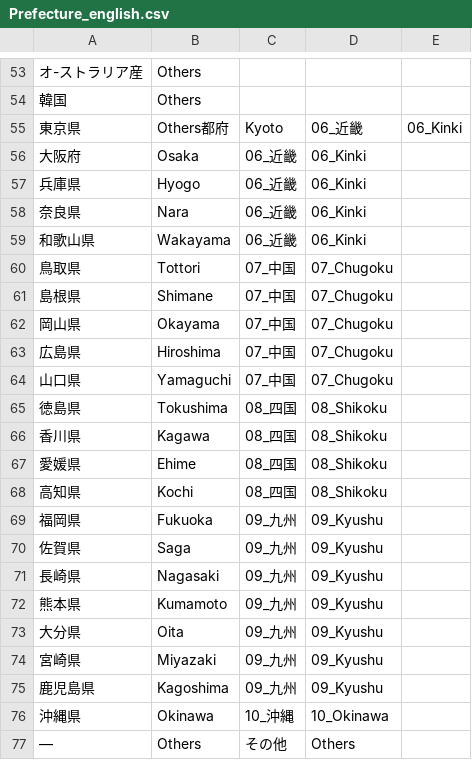
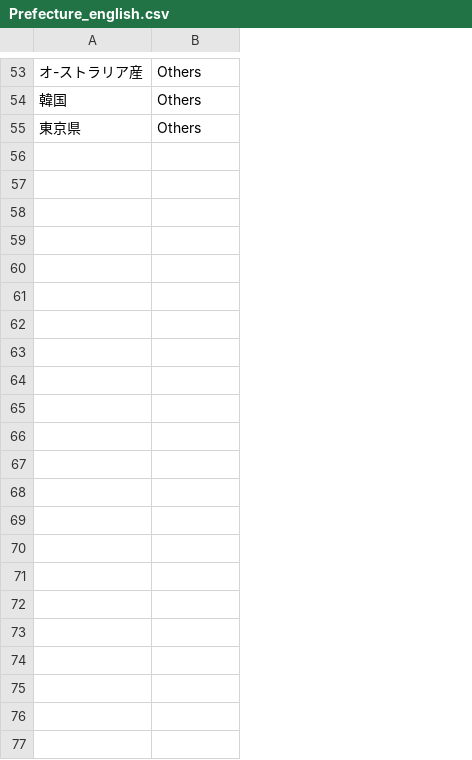
Before and after one commit to DSx5WcObth/2012_to_2022, a CSV file: csv/Prefecture_english.csv, drawn as a sheet; only a part is shown, gaps mark what is left out; the diff names each change by its address in the sheet, - before the commit and + after, or states it on an @@ line.

```diff
--- a/csv/Prefecture_english.csv
+++ b/csv/Prefecture_english.csv
-column C, row 55: Kyoto
-column D, row 55: 06_近畿
-column E, row 55: 06_Kinki
-B55: Others都府
+B55: Others
-row 56: 大阪府 | Osaka | 06_近畿 | 06_Kinki
-row 57: 兵庫県 | Hyogo | 06_近畿 | 06_Kinki
-row 58: 奈良県 | Nara | 06_近畿 | 06_Kinki
-row 59: 和歌山県 | Wakayama | 06_近畿 | 06_Kinki
-row 60: 鳥取県 | Tottori | 07_中国 | 07_Chugoku
-row 61: 島根県 | Shimane | 07_中国 | 07_Chugoku
-row 62: 岡山県 | Okayama | 07_中国 | 07_Chugoku
-row 63: 広島県 | Hiroshima | 07_中国 | 07_Chugoku
-row 64: 山口県 | Yamaguchi | 07_中国 | 07_Chugoku
-row 65: 徳島県 | Tokushima | 08_四国 | 08_Shikoku
-row 66: 香川県 | Kagawa | 08_四国 | 08_Shikoku
-row 67: 愛媛県 | Ehime | 08_四国 | 08_Shikoku
-row 68: 高知県 | Kochi | 08_四国 | 08_Shikoku
-row 69: 福岡県 | Fukuoka | 09_九州 | 09_Kyushu
-row 70: 佐賀県 | Saga | 09_九州 | 09_Kyushu
-row 71: 長崎県 | Nagasaki | 09_九州 | 09_Kyushu
-row 72: 熊本県 | Kumamoto | 09_九州 | 09_Kyushu
-row 73: 大分県 | Oita | 09_九州 | 09_Kyushu
-row 74: 宮崎県 | Miyazaki | 09_九州 | 09_Kyushu
-row 75: 鹿児島県 | Kagoshima | 09_九州 | 09_Kyushu
-row 76: 沖縄県 | Okinawa | 10_沖縄 | 10_Okinawa
-row 77: ― | Others | その他 | Others
```
Also changed, not shown: 3 other files.
